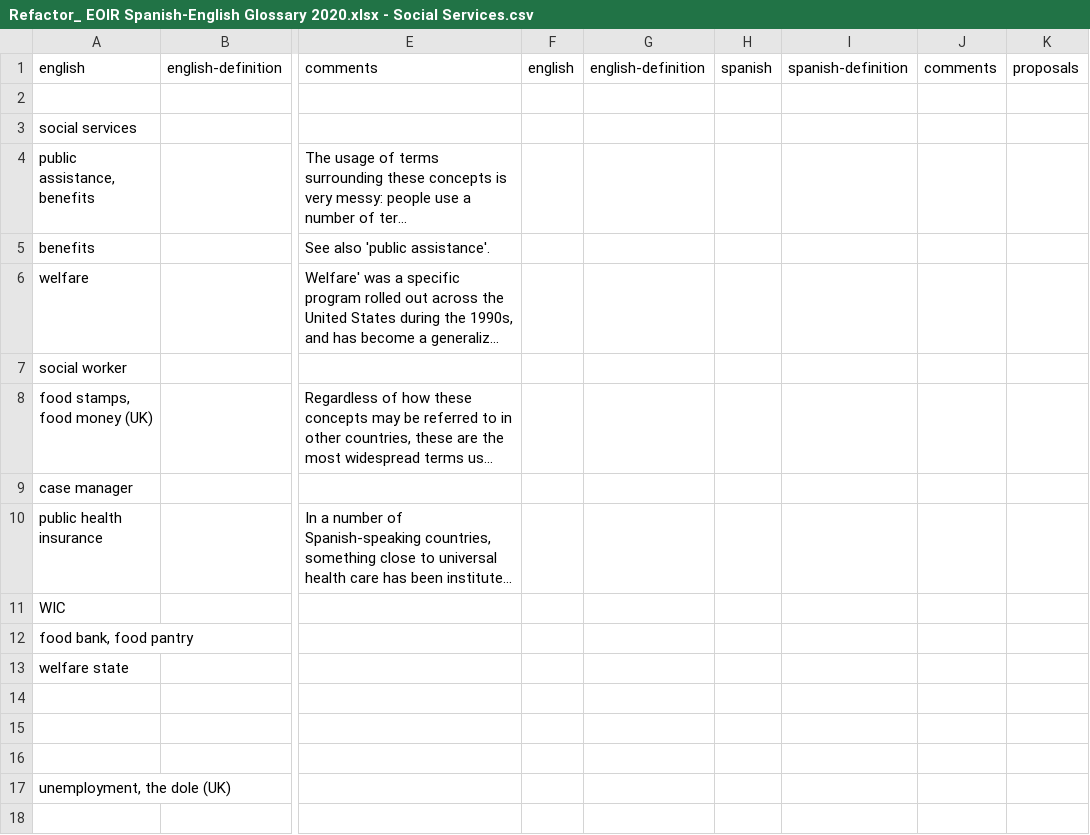
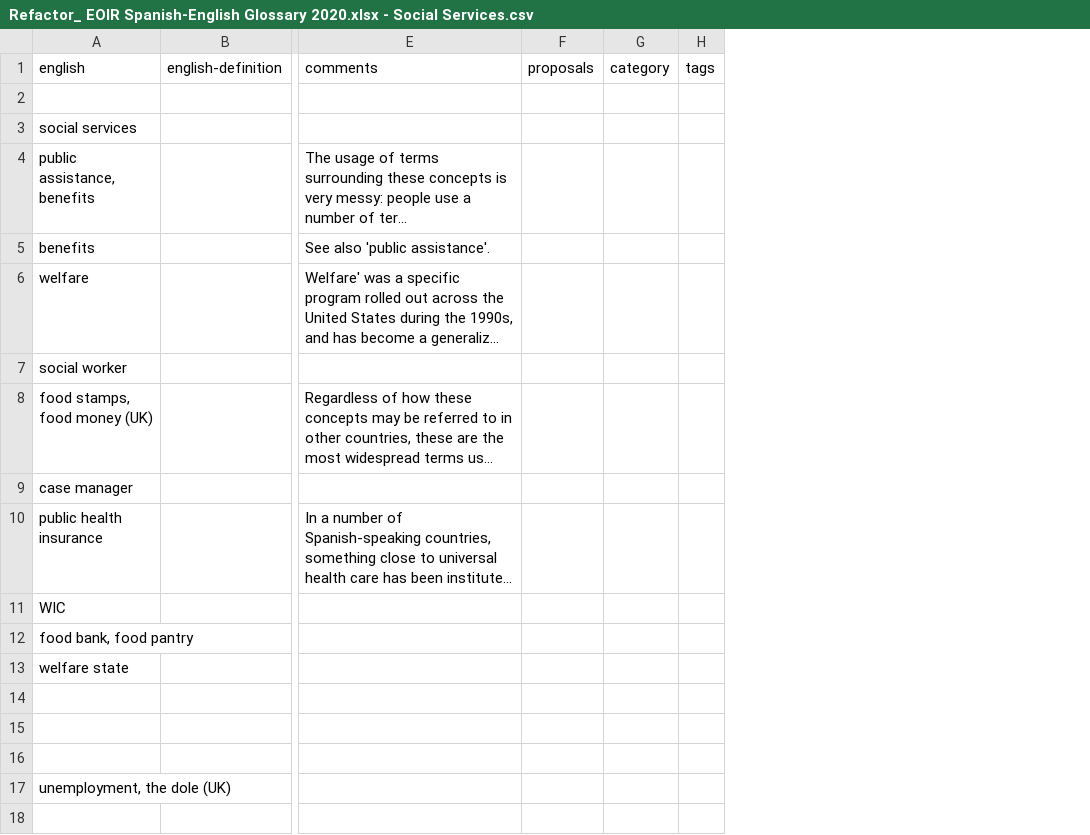
Before and after one commit to mapachurro/eoir-glossary, a CSV file: terminology-sources/Refactor_ EOIR Spanish-English Glossary 2020.xlsx - Social Services.csv, drawn as a sheet; only a part is shown, gaps mark what is left out; long unchanged cells end in …; removed rows and columns are numbered as before the commit, all else as after; the diff names each change by its address in the sheet, - before the commit and + after, or states it on an @@ line.

Commit message:
Ensure we have category and tag data fields.

```diff
--- a/terminology-sources/Refactor_ EOIR Spanish-English Glossary 2020.xlsx - Social Services.csv
+++ b/terminology-sources/Refactor_ EOIR Spanish-English Glossary 2020.xlsx - Social Services.csv
-column F (english), empty
-column G (english-definition), empty
-column H (spanish), empty
-column I (spanish-definition), empty
-column J (comments), empty
+column G (category), empty
+column H (tags), empty
```
Also changed, not shown: terminology-sources/Refactor_ EOIR Spanish-English Glossary 2020.xlsx - 2020 Terms List.csv, terminology-sources/Refactor_ EOIR Spanish-English Glossary 2020.xlsx - Charges.csv, 9 other files.
